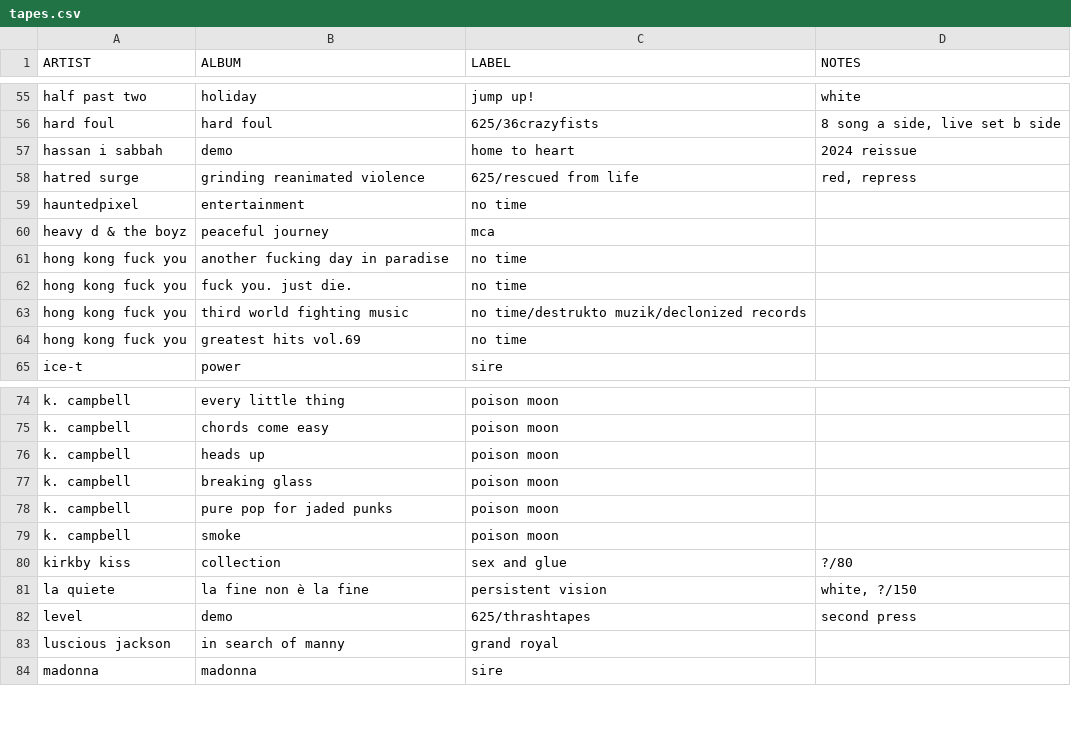
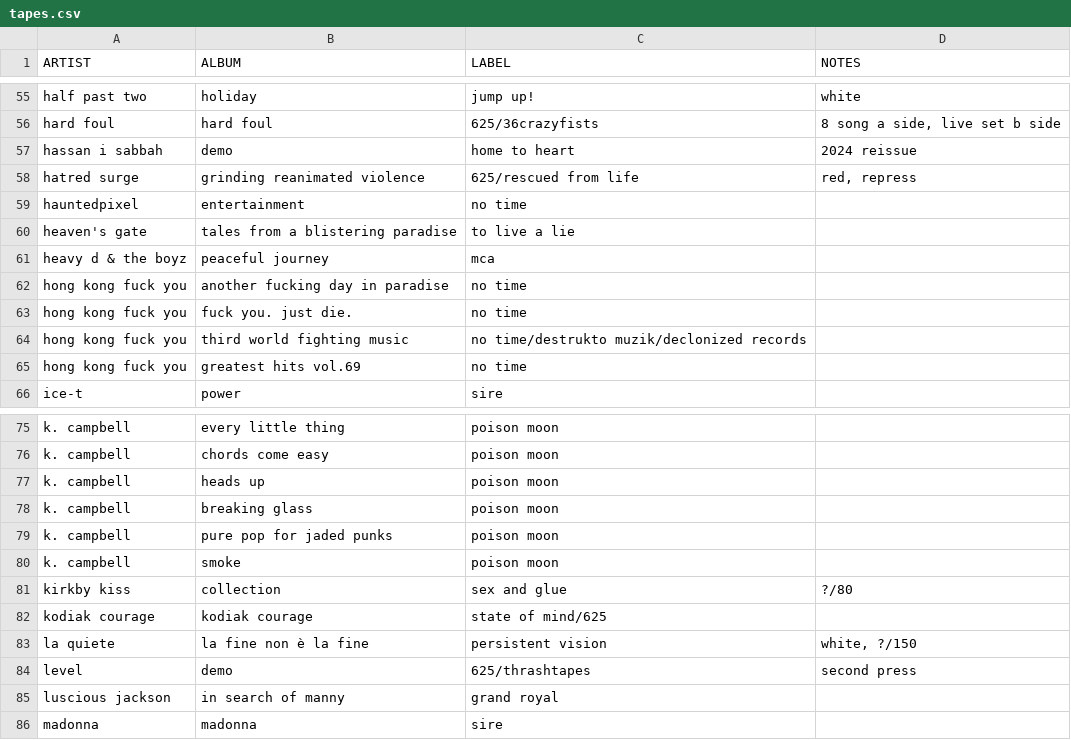
Before and after one commit to okjjj/tradelist, a CSV file: tapes.csv, drawn as a sheet; only a part is shown, gaps mark what is left out; the diff names each change by its address in the sheet, - before the commit and + after, or states it on an @@ line.

```diff
--- a/tapes.csv
+++ b/tapes.csv
+row 60: heaven's gate | tales from a blistering paradise | to live a lie
+row 82: kodiak courage | kodiak courage | state of mind/625
```
Also changed, not shown: 10.csv, 7.csv.
